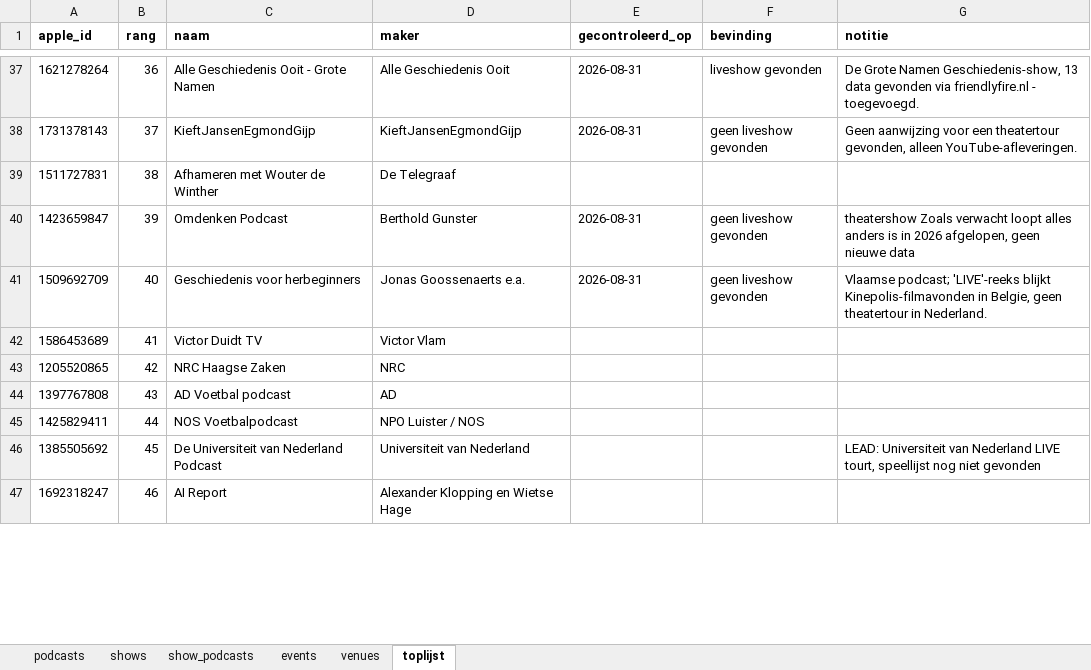
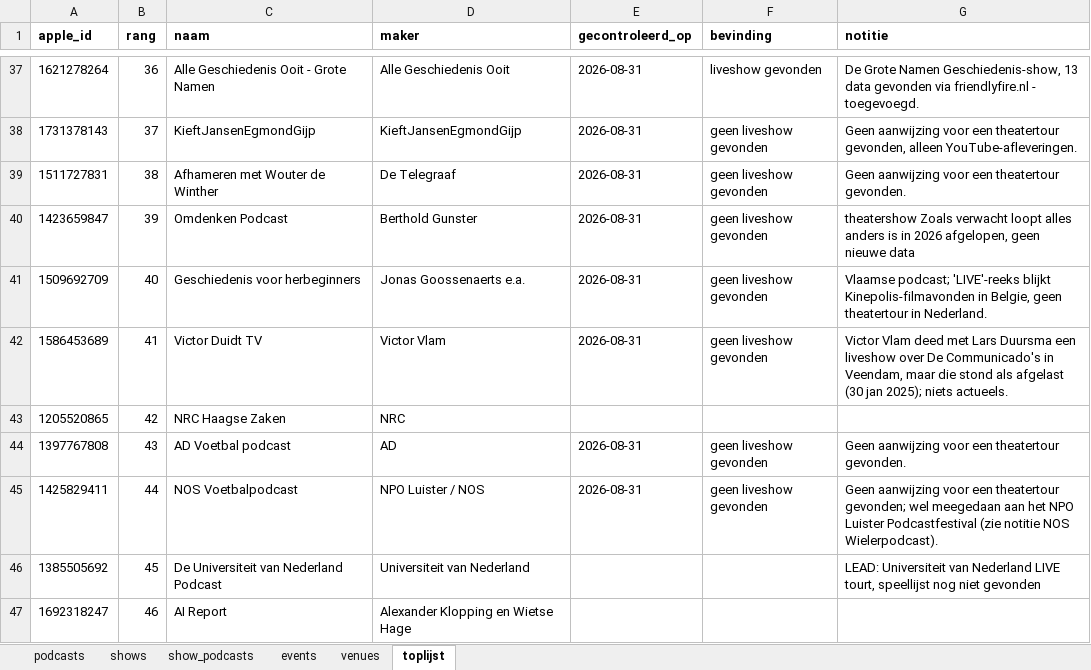
Before and after one commit to minksol-bit/podcast-liveshows, an Excel workbook: data/podcast-liveshows.xlsx, sheet toplijst, drawn as a sheet; only a part is shown, gaps mark what is left out; values as stored, in another font and other column widths than the file's, no borders; the diff covers the shown part only; the diff names each change by its address in the sheet, - before the commit and + after, or states it on an @@ line.

Commit message:
Top-100: 13 podcasts extra gecheckt (39 van 100 in totaal)
Universiteit van Nederland Live bleek een echte tour te zijn geweest
maar helemaal uit 2023-2024; het NPO Luister Podcastfestival (jaarlijks,
eind maart) verklaart optredens van De Dag, Verdwenen en NOS Wielerpodcast
zonder dat het een eigen tour van die podcasts is. Lessen vastgelegd in
project memory (bronnen_fase1.md).

```diff
--- a/data/podcast-liveshows.xlsx (sheet toplijst)
+++ b/data/podcast-liveshows.xlsx (sheet toplijst)
-E39 (gecontroleerd_op): (empty)
+E39 (gecontroleerd_op): 2026-08-31
-F39 (bevinding): (empty)
+F39 (bevinding): geen liveshow gevonden
-G39 (notitie): (empty)
+G39 (notitie): Geen aanwijzing voor een theatertour gevonden.
-E42 (gecontroleerd_op): (empty)
+E42 (gecontroleerd_op): 2026-08-31
-F42 (bevinding): (empty)
+F42 (bevinding): geen liveshow gevonden
-G42 (notitie): (empty)
+G42 (notitie): Victor Vlam deed met Lars Duursma een liveshow over De Communicado's in Veendam, maar die stond als afgelast (30 jan 2025); niets actueels.
-E44:E45 (gecontroleerd_op): (empty)
+E44:E45 (gecontroleerd_op): 2026-08-31
-F44:F45 (bevinding): (empty)
+F44:F45 (bevinding): geen liveshow gevonden
-G44 (notitie): (empty)
+G44 (notitie): Geen aanwijzing voor een theatertour gevonden.
-G45 (notitie): (empty)
+G45 (notitie): Geen aanwijzing voor een theatertour gevonden; wel meegedaan aan het NPO Luister Podcastfestival (zie notitie NOS Wielerpodcast).
```
Also changed, not shown: 27 edited cells elsewhere in this sheet, 1 other file.
